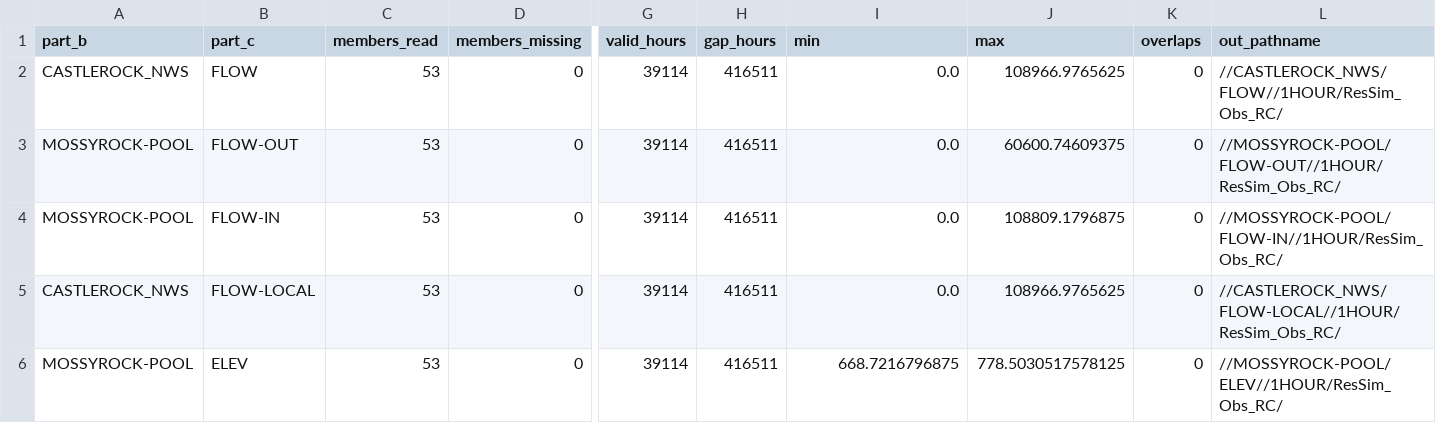
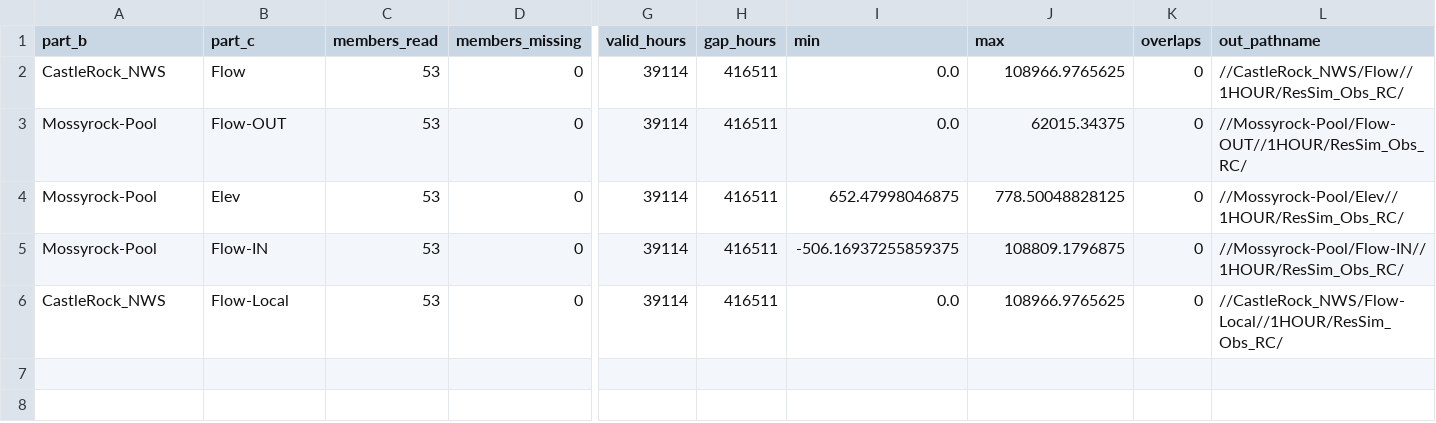
Before and after one commit to JoeShmoJo/Cowlitz_FF, a CSV file: CAS_Reg_Unreg/output/diagnostics/ResSim_Obs_RC_summary.csv, drawn as a sheet; only a part is shown, gaps mark what is left out; removed rows and columns are numbered as before the commit, all else as after; rows hold the shown columns only; the diff names each change by its address in the sheet, - before the commit and + after, or states it on an @@ line.

```diff
--- a/CAS_Reg_Unreg/output/diagnostics/ResSim_Obs_RC_summary.csv
+++ b/CAS_Reg_Unreg/output/diagnostics/ResSim_Obs_RC_summary.csv
-A2 (part_b): CASTLEROCK_NWS
+A2 (part_b): CastleRock_NWS
-B2 (part_c): FLOW
+B2 (part_c): Flow
-L2 (out_pathname): //CASTLEROCK_NWS/FLOW//1HOUR/ResSim_Obs_RC/
+L2 (out_pathname): //CastleRock_NWS/Flow//1HOUR/ResSim_Obs_RC/
-A3 (part_b): MOSSYROCK-POOL
+A3 (part_b): Mossyrock-Pool
-B3 (part_c): FLOW-OUT
+B3 (part_c): Flow-OUT
-J3 (max): 60600.74609375
+J3 (max): 62015.34375
-L3 (out_pathname): //MOSSYROCK-POOL/FLOW-OUT//1HOUR/ResSim_Obs_RC/
+L3 (out_pathname): //Mossyrock-Pool/Flow-OUT//1HOUR/ResSim_Obs_RC/
+row 4: Mossyrock-Pool | Elev | 53 | 0 | 39114 | 416511 | 652.47998046875 | 778.50048828125 | 0 | //Mossyrock-Pool/Elev//1HOUR/ResSim_Obs_RC/
-A5 (part_b): MOSSYROCK-POOL
+A5 (part_b): Mossyrock-Pool
-B5 (part_c): FLOW-IN
+B5 (part_c): Flow-IN
-I5 (min): 0.0
+I5 (min): -506.16937255859375
-L5 (out_pathname): //MOSSYROCK-POOL/FLOW-IN//1HOUR/ResSim_Obs_RC/
+L5 (out_pathname): //Mossyrock-Pool/Flow-IN//1HOUR/ResSim_Obs_RC/
-A6 (part_b): CASTLEROCK_NWS
+A6 (part_b): CastleRock_NWS
-B6 (part_c): FLOW-LOCAL
+B6 (part_c): Flow-Local
-L6 (out_pathname): //CASTLEROCK_NWS/FLOW-LOCAL//1HOUR/ResSim_Obs_RC/
+L6 (out_pathname): //CastleRock_NWS/Flow-Local//1HOUR/ResSim_Obs_RC/
-row 6: MOSSYROCK-POOL | ELEV | 53 | 0 | 39114 | 416511 | 668.7216796875 | 778.5030517578125 | 0 | //MOSSYROCK-POOL/ELEV//1HOUR/ResSim_Obs_RC/
```
Also changed, not shown: CAS_Reg_Unreg/output/adjusted_peaks.csv, CAS_Reg_Unreg/output/adjusted_peaks_ssp.csv, 21 other files.
